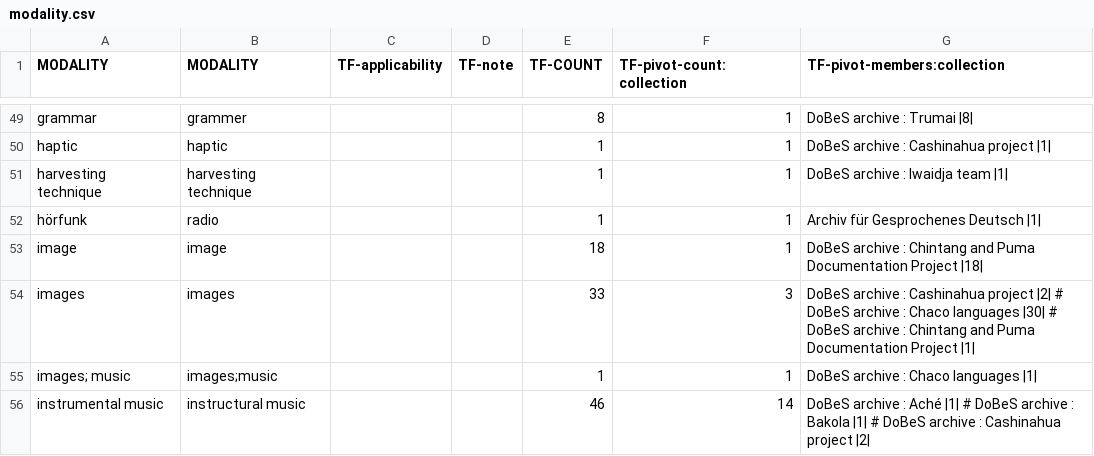
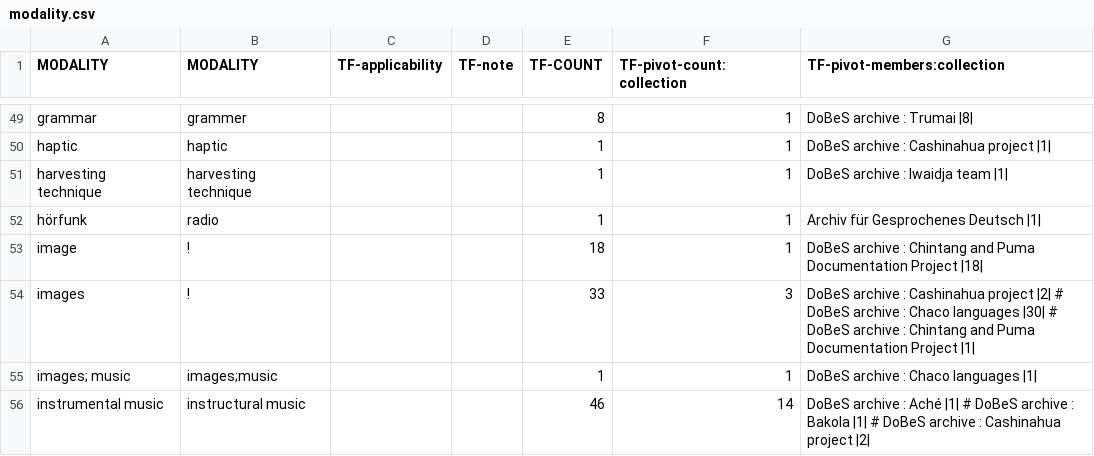
Before and after one commit to clarin-eric/VLO-mapping, a CSV file: value-maps/modality.csv, drawn as a sheet; only a part is shown, gaps mark what is left out.

Commit message:
Modality 40-60

```diff
--- a/value-maps/modality.csv
+++ b/value-maps/modality.csv
@@ -52,4 +52,4 @@ MODALITY,MODALITY,TF-applicability,TF-note,TF-COUNT,TF-pivot-count:collection,TF
 "hörfunk","radio","","",1,1,"Archiv für Gesprochenes Deutsch |1|"
-"image","image","","",18,1,"DoBeS archive : Chintang and Puma Documentation Project |18|"
-"images","images","","",33,3,"DoBeS archive : Cashinahua project |2| # DoBeS archive : Chaco languages |30| # DoBeS archive : Chintang and Puma Documentation Project |1|"
+"image","!","","",18,1,"DoBeS archive : Chintang and Puma Documentation Project |18|"
+"images","!","","",33,3,"DoBeS archive : Cashinahua project |2| # DoBeS archive : Chaco languages |30| # DoBeS archive : Chintang and Puma Documentation Project |1|"
 "images; music","images;music","","",1,1,"DoBeS archive : Chaco languages |1|"
```
